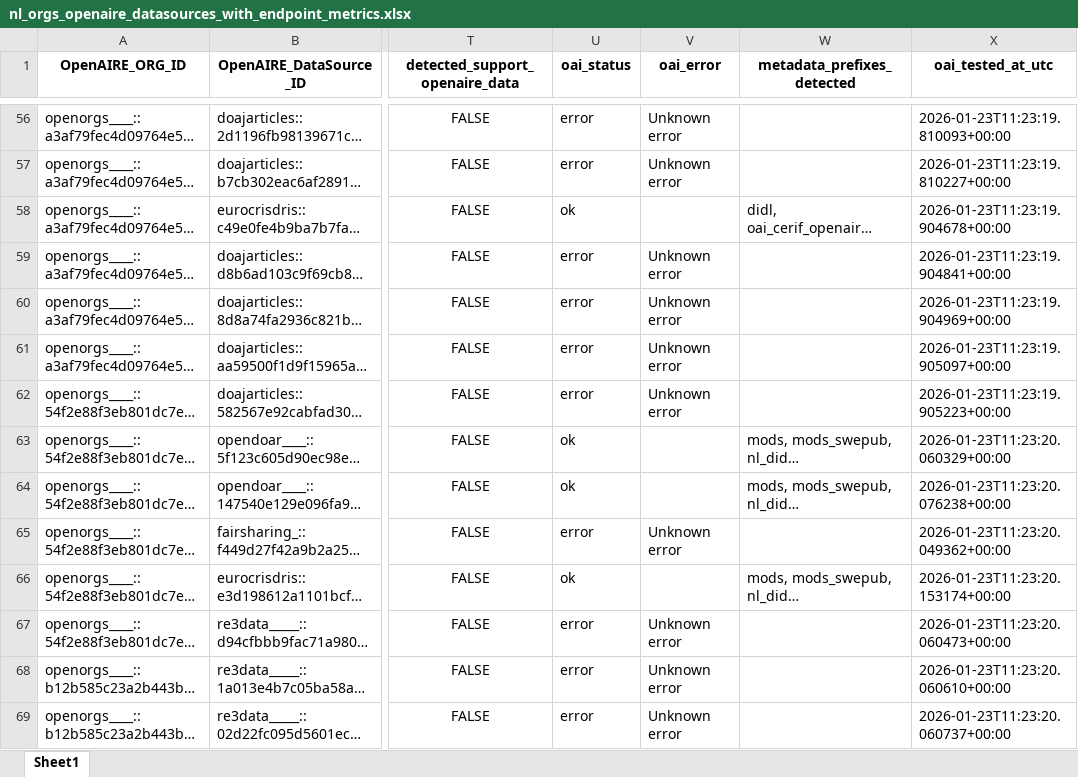
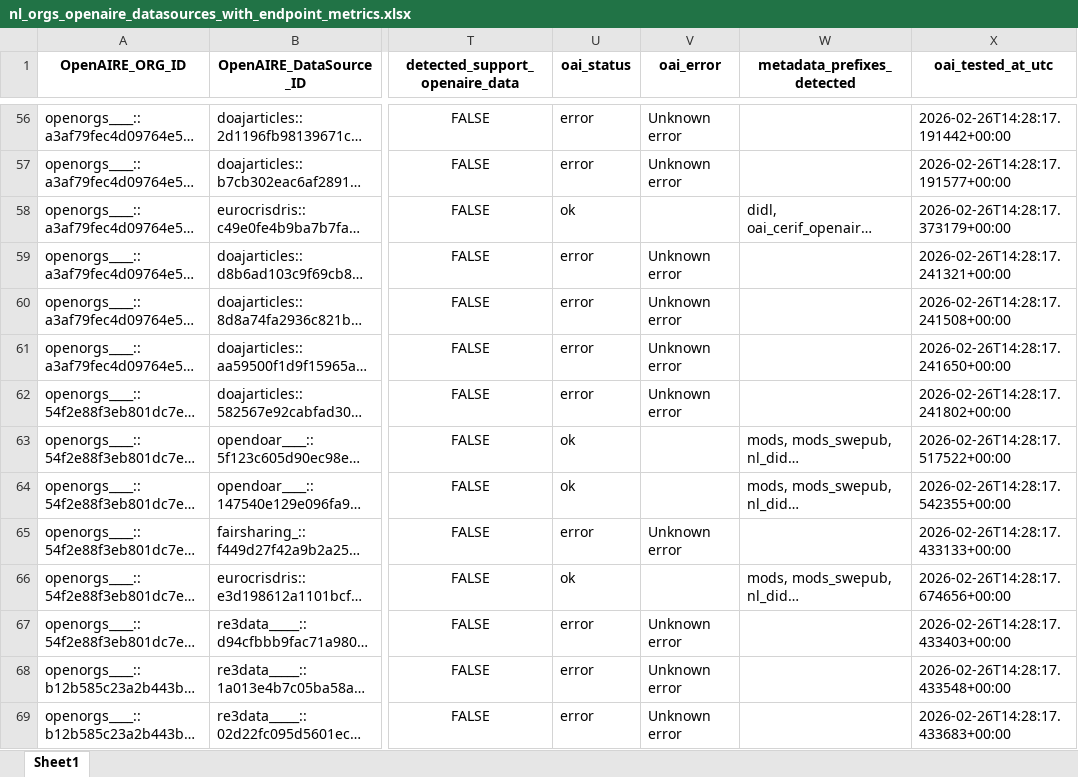
Before and after one commit to surf-ori/dutch-sources, an Excel workbook: data/nl_orgs_openaire_datasources_with_endpoint_metrics.xlsx, sheet Sheet1, drawn as a sheet; only a part is shown, gaps mark what is left out; long unchanged cells end in …; values as stored, in another font and other column widths than the file's, no borders; the diff covers the shown part only; the diff names each change by its address in the sheet, - before the commit and + after, or states it on an @@ line.

```diff
--- a/data/nl_orgs_openaire_datasources_with_endpoint_metrics.xlsx (sheet Sheet1)
+++ b/data/nl_orgs_openaire_datasources_with_endpoint_metrics.xlsx (sheet Sheet1)
-X56 (oai_tested_at_utc): 2026-01-23T11:23:19.810093+00:00
+X56 (oai_tested_at_utc): 2026-02-26T14:28:17.191442+00:00
-X57 (oai_tested_at_utc): 2026-01-23T11:23:19.810227+00:00
+X57 (oai_tested_at_utc): 2026-02-26T14:28:17.191577+00:00
-X58 (oai_tested_at_utc): 2026-01-23T11:23:19.904678+00:00
+X58 (oai_tested_at_utc): 2026-02-26T14:28:17.373179+00:00
-X59 (oai_tested_at_utc): 2026-01-23T11:23:19.904841+00:00
+X59 (oai_tested_at_utc): 2026-02-26T14:28:17.241321+00:00
-X60 (oai_tested_at_utc): 2026-01-23T11:23:19.904969+00:00
+X60 (oai_tested_at_utc): 2026-02-26T14:28:17.241508+00:00
-X61 (oai_tested_at_utc): 2026-01-23T11:23:19.905097+00:00
+X61 (oai_tested_at_utc): 2026-02-26T14:28:17.241650+00:00
-X62 (oai_tested_at_utc): 2026-01-23T11:23:19.905223+00:00
+X62 (oai_tested_at_utc): 2026-02-26T14:28:17.241802+00:00
-X63 (oai_tested_at_utc): 2026-01-23T11:23:20.060329+00:00
+X63 (oai_tested_at_utc): 2026-02-26T14:28:17.517522+00:00
-X64 (oai_tested_at_utc): 2026-01-23T11:23:20.076238+00:00
+X64 (oai_tested_at_utc): 2026-02-26T14:28:17.542355+00:00
-X65 (oai_tested_at_utc): 2026-01-23T11:23:20.049362+00:00
+X65 (oai_tested_at_utc): 2026-02-26T14:28:17.433133+00:00
-X66 (oai_tested_at_utc): 2026-01-23T11:23:20.153174+00:00
+X66 (oai_tested_at_utc): 2026-02-26T14:28:17.674656+00:00
-X67 (oai_tested_at_utc): 2026-01-23T11:23:20.060473+00:00
+X67 (oai_tested_at_utc): 2026-02-26T14:28:17.433403+00:00
-X68 (oai_tested_at_utc): 2026-01-23T11:23:20.060610+00:00
+X68 (oai_tested_at_utc): 2026-02-26T14:28:17.433548+00:00
-X69 (oai_tested_at_utc): 2026-01-23T11:23:20.060737+00:00
+X69 (oai_tested_at_utc): 2026-02-26T14:28:17.433683+00:00
```
Also changed, not shown: 164 edited cells elsewhere in this sheet, data/curated_oai_endpoints.xlsx, data/nl_orgs_dashboard_data.xlsx, 2 other files.
